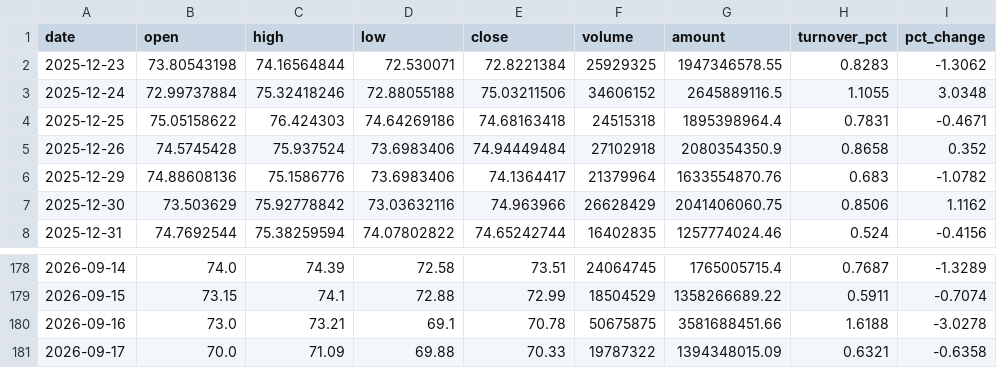
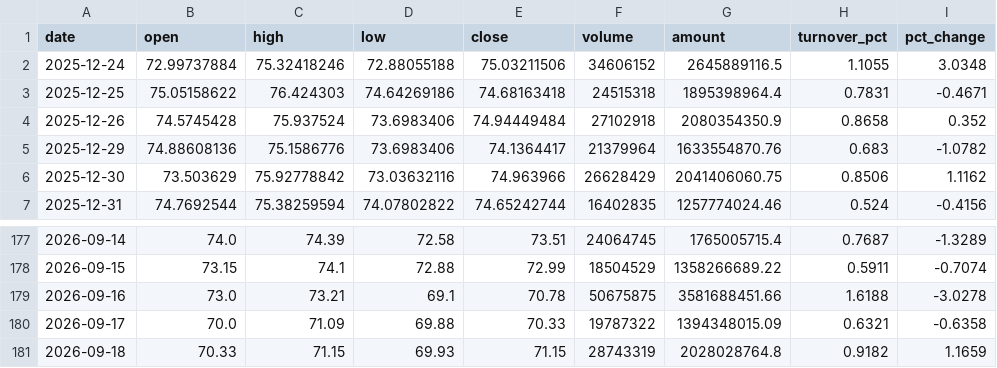
Before and after one commit to migo-git/a-share-signal-data, a CSV file: data/600309.csv, drawn as a sheet; only a part is shown, gaps mark what is left out.

```diff
--- a/data/600309.csv
+++ b/data/600309.csv
@@ -1,3 +1,2 @@
 date,open,high,low,close,volume,amount,turnover_pct,pct_change
-2025-12-23,73.80543198,74.16564844,72.530071,72.8221384,25929325,1947346578.55,0.8283,-1.3062
 2025-12-24,72.99737884,75.32418246,72.88055188,75.03211506,34606152,2645889116.5,1.1055,3.0348
@@ -181 +180,2 @@
 2026-09-17,70.0,71.09,69.88,70.33,19787322,1394348015.09,0.6321,-0.6358
+2026-09-18,70.33,71.15,69.93,71.15,28743319,2028028764.8,0.9182,1.1659
```
Also changed, not shown: data/600183.csv, data/601138.csv, 5 other files.
